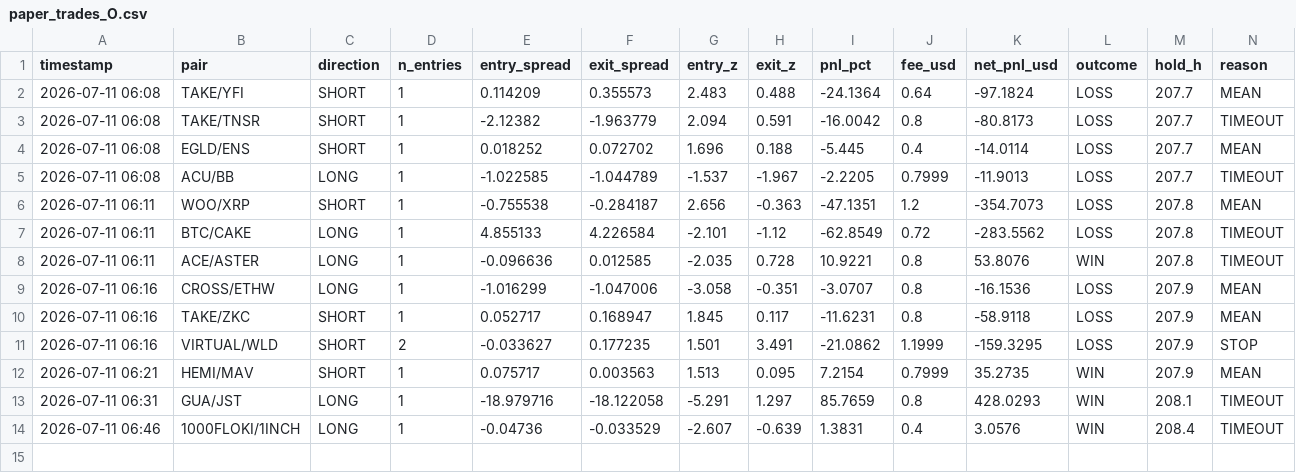
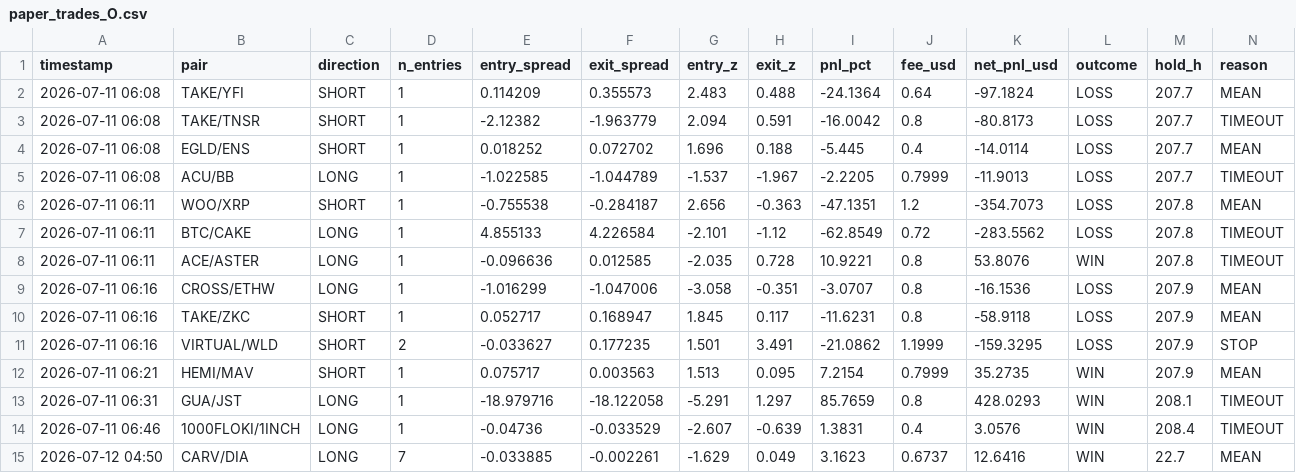
Before and after one commit to AlexeyKharin06/bots-cluster-, a CSV file: memory/trade/paper_v1/paper_trades_O.csv, drawn as a sheet; only a part is shown; rows hold the shown columns only; the diff names each change by its address in the sheet, - before the commit and + after, or states it on an @@ line.

```diff
--- a/memory/trade/paper_v1/paper_trades_O.csv
+++ b/memory/trade/paper_v1/paper_trades_O.csv
+row 15: 2026-07-12 04:50 | CARV/DIA | LONG | 7 | -0.033885 | -0.002261 | -1.629 | 0.049 | 3.1623 | 0.6737 | 12.6416 | WIN | 22.7 | MEAN
```
Also changed, not shown: memory/trade/paper_v1/paper_trades_P.csv, memory/trade/paper_v1/paper_trades_breakout.csv, 16 other files.
